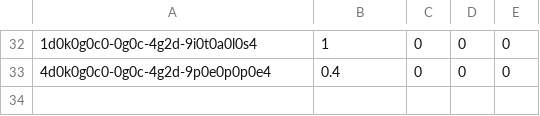
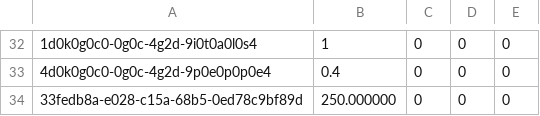
Before and after one commit to DGedeonTM/NHF, a CSV file: storage.csv, drawn as a sheet; only a part is shown, gaps mark what is left out; the diff names each change by its address in the sheet, - before the commit and + after, or states it on an @@ line.

```diff
--- a/storage.csv
+++ b/storage.csv
+row 34: 33fedb8a-e028-c15a-68b5-0ed78c9bf89d | 250.000000 | 0 | 0 | 0
```
Also changed, not shown: ingredients.csv, logs.csv, 8 other files.
